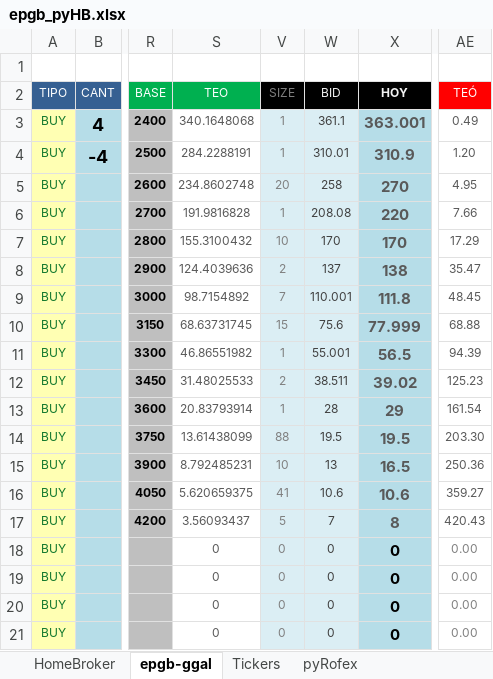
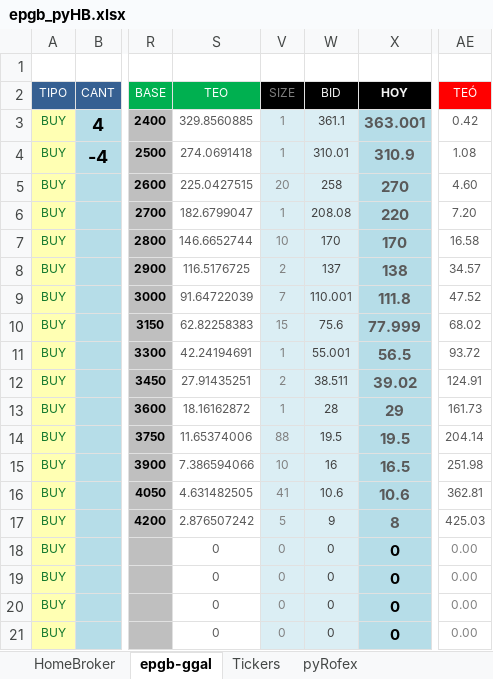
Before and after one commit to piolifl/pyHomeBroker, an Excel workbook: epgb_pyHB.xlsx, sheet epgb-ggal, drawn as a sheet; only a part is shown, gaps mark what is left out; values as stored, in another font and other column widths than the file's, no borders; conditional formats not drawn; the diff covers the shown part only; the diff names each change by its address in the sheet, - before the commit and + after, or states it on an @@ line.

```diff
--- a/epgb_pyHB.xlsx (sheet epgb-ggal)
+++ b/epgb_pyHB.xlsx (sheet epgb-ggal)
-S3: 340.1648068
+S3: 329.8560885
-AE3: 0.49
+AE3: 0.42
-S4: 284.2288191
+S4: 274.0691418
-AE4: 1.20
+AE4: 1.08
-S5: 234.8602748
+S5: 225.0427515
-AE5: 4.95
+AE5: 4.60
-S6: 191.9816828
+S6: 182.6799047
-AE6: 7.66
+AE6: 7.20
-S7: 155.3100432
+S7: 146.6652744
-AE7: 17.29
+AE7: 16.58
-S8: 124.4039636
+S8: 116.5176725
-AE8: 35.47
+AE8: 34.57
-S9: 98.7154892
+S9: 91.64722039
-AE9: 48.45
+AE9: 47.52
-S10: 68.63731745
+S10: 62.82258383
-AE10: 68.88
+AE10: 68.02
-S11: 46.86551982
+S11: 42.24194691
-AE11: 94.39
+AE11: 93.72
-S12: 31.48025533
+S12: 27.91435251
-AE12: 125.23
+AE12: 124.91
-S13: 20.83793914
+S13: 18.16162872
-AE13: 161.54
+AE13: 161.73
-S14: 13.61438099
+S14: 11.65374006
-AE14: 203.30
+AE14: 204.14
-S15: 8.792485231
+S15: 7.386594066
-W15: 13
+W15: 16
-AE15: 250.36
+AE15: 251.98
-S16: 5.620659375
+S16: 4.631482505
-AE16: 359.27
+AE16: 362.81
-S17: 3.56093437
+S17: 2.876507242
-W17: 7
+W17: 9
-AE17: 420.43
+AE17: 425.03
```
Also changed, not shown: 2 edited cells elsewhere in this sheet, sheet HomeBroker, hidden cells, 2 other files.
